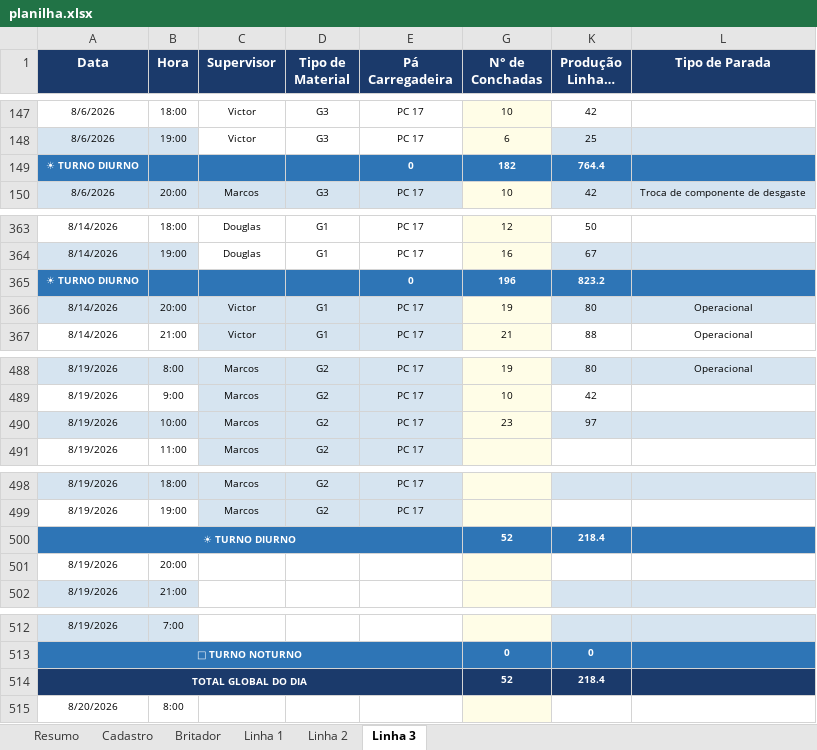
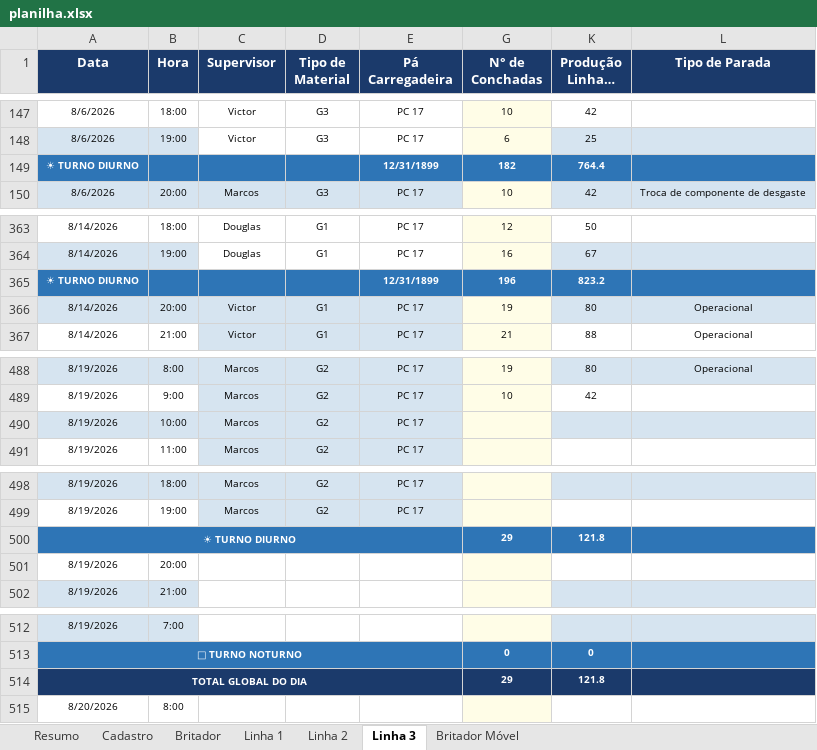
Before and after one commit to Plenz-code/BI-IMPACTANTES-PLANTA, an Excel workbook: planilha.xlsx, sheet Linha 3, drawn as a sheet; only a part is shown, gaps mark what is left out; long unchanged cells end in …; values as stored, in another font and other column widths than the file's, no borders; the diff names each change by its address in the sheet, - before the commit and + after, or states it on an @@ line.

```diff
--- a/planilha.xlsx (sheet Linha 3)
+++ b/planilha.xlsx (sheet Linha 3)
+sheet tab: Britador Móvel
-E149 (Pá Carregadeira): 0
+E149 (Pá Carregadeira): 12/31/1899
-E365 (Pá Carregadeira): 0
+E365 (Pá Carregadeira): 12/31/1899
-G490 (N° de Conchadas): 23
+G490 (N° de Conchadas): (empty)
-K490 (Produção Linha 3 (Hora a Hora)): 97
+K490 (Produção Linha 3 (Hora a Hora)): (empty)
-G500 (N° de Conchadas): 52
+G500 (N° de Conchadas): 29
-K500 (Produção Linha 3 (Hora a Hora)): 218.4
+K500 (Produção Linha 3 (Hora a Hora)): 121.8
-G514 (N° de Conchadas): 52
+G514 (N° de Conchadas): 29
-K514 (Produção Linha 3 (Hora a Hora)): 218.4
+K514 (Produção Linha 3 (Hora a Hora)): 121.8
```
Also changed, not shown: sheet Linha 1, sheet Linha 2, sheet Britador, sheet Resumo, formulas that keep their value, hidden cells.
